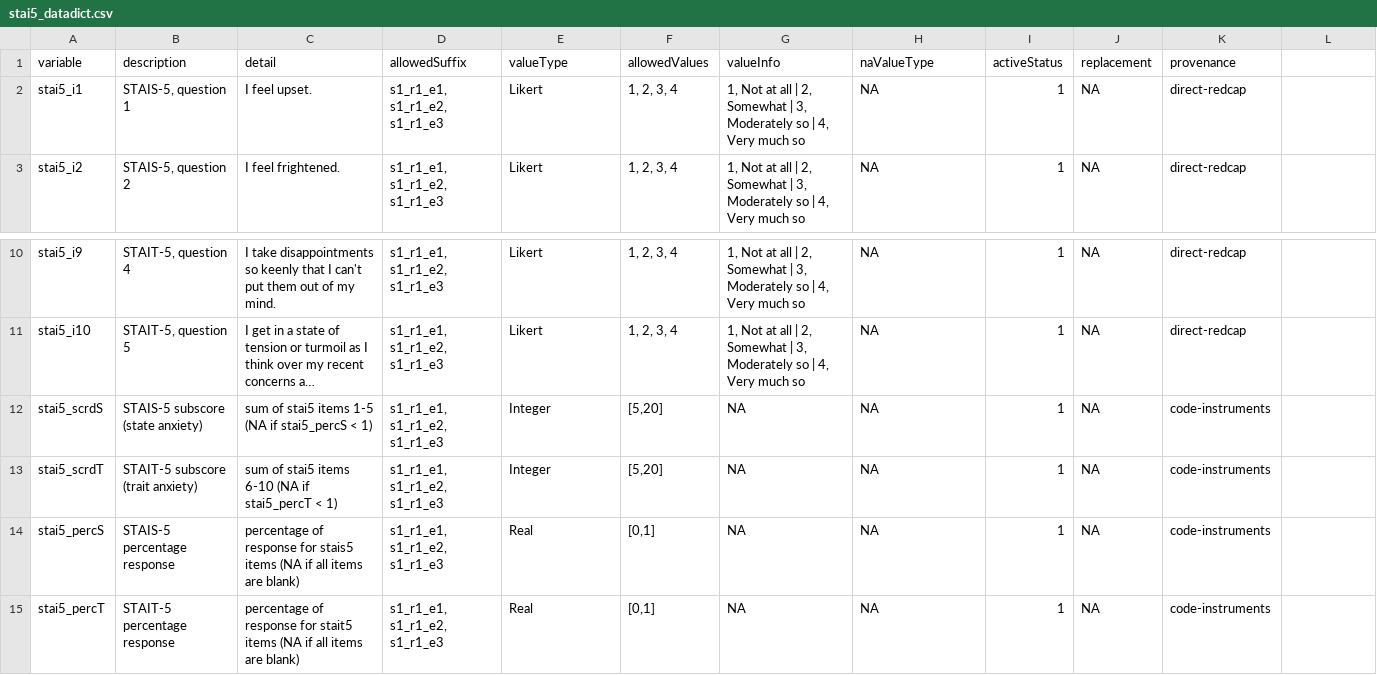
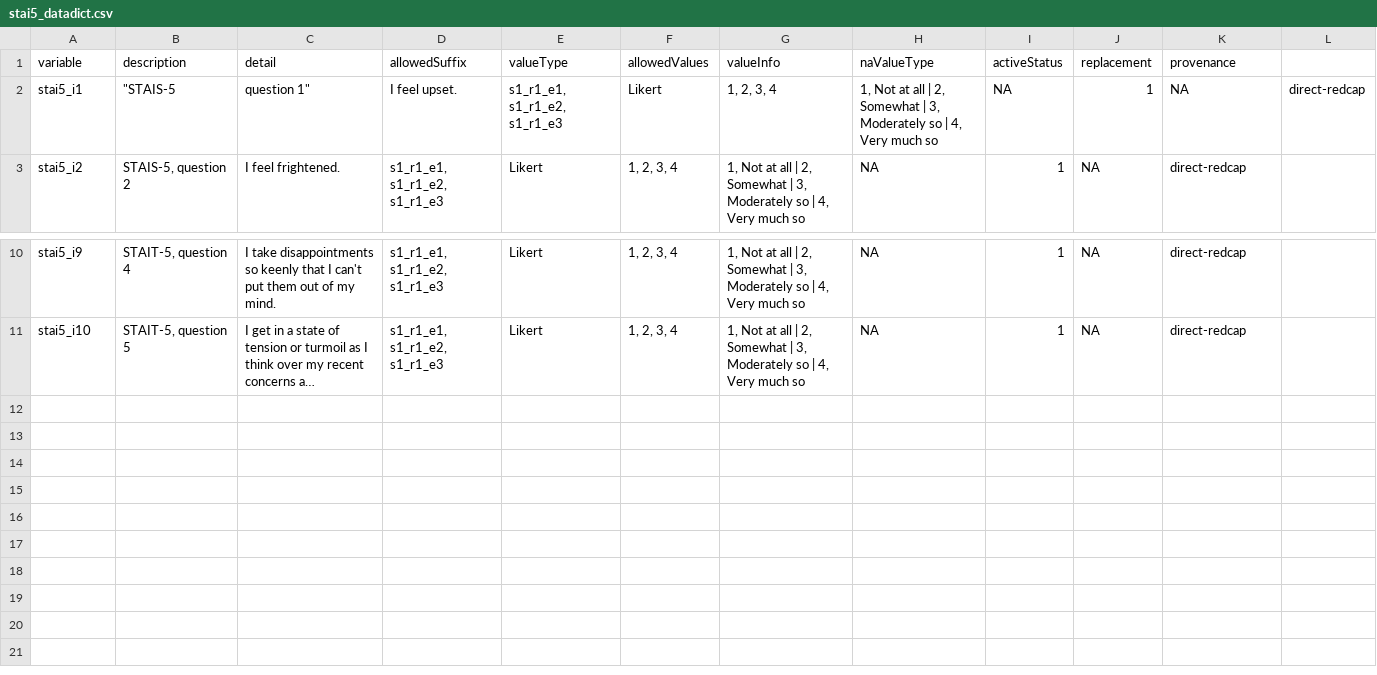
Before and after one commit to NDCLab/social-flanker-eeg-dataset, a CSV file: data-monitoring/data-dictionary/stai5_datadict.csv, drawn as a sheet; only a part is shown, gaps mark what is left out; long unchanged cells end in …; the diff names each change by its address in the sheet, - before the commit and + after, or states it on an @@ line.

Commit message:
Added posttsask and edited stai5

```diff
--- a/data-monitoring/data-dictionary/stai5_datadict.csv
+++ b/data-monitoring/data-dictionary/stai5_datadict.csv
-B2 (description): STAIS-5, question 1
+B2 (description): "STAIS-5
-C2 (detail): I feel upset.
+C2 (detail): question 1"
-D2 (allowedSuffix): s1_r1_e1, s1_r1_e2, s1_r1_e3
+D2 (allowedSuffix): I feel upset.
-E2 (valueType): Likert
+E2 (valueType): s1_r1_e1, s1_r1_e2, s1_r1_e3
-F2 (allowedValues): 1, 2, 3, 4
+F2 (allowedValues): Likert
-G2 (valueInfo): 1, Not at all | 2, Somewhat | 3, Moderately so | 4, Very much so
+G2 (valueInfo): 1, 2, 3, 4
-H2 (naValueType): NA
+H2 (naValueType): 1, Not at all | 2, Somewhat | 3, Moderately so | 4, Very much so
-I2 (activeStatus): 1
+I2 (activeStatus): NA
-J2 (replacement): NA
+J2 (replacement): 1
-K2 (provenance): direct-redcap
+K2 (provenance): NA
-L2: (empty)
+L2: direct-redcap
-row 12: stai5_scrdS | STAIS-5 subscore (state anxiety) | sum of stai5 items 1-5 (NA if stai5_percS < 1) | s1_r1_e1, s1_r1_e2, s1_r1_e3 | Integer | [5,20] | NA | NA | 1 | NA | code-instruments
-row 13: stai5_scrdT | STAIT-5 subscore (trait anxiety) | sum of stai5 items 6-10 (NA if stai5_percT < 1) | s1_r1_e1, s1_r1_e2, s1_r1_e3 | Integer | [5,20] | NA | NA | 1 | NA | code-instruments
-row 14: stai5_percS | STAIS-5 percentage response | percentage of response for stais5 items (NA if all items are blank) | s1_r1_e1, s1_r1_e2, s1_r1_e3 | Real | [0,1] | NA | NA | 1 | NA | code-instruments
-row 15: stai5_percT | STAIT-5 percentage response | percentage of response for stait5 items (NA if all items are blank) | s1_r1_e1, s1_r1_e2, s1_r1_e3 | Real | [0,1] | NA | NA | 1 | NA | code-instruments
```
Also changed, not shown: 2 other files.
